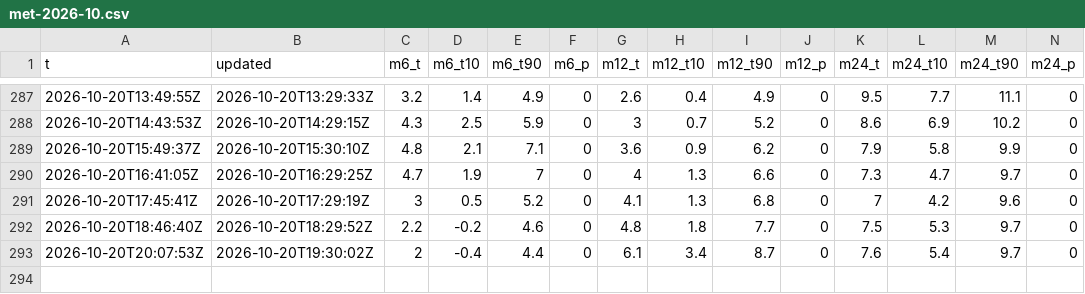
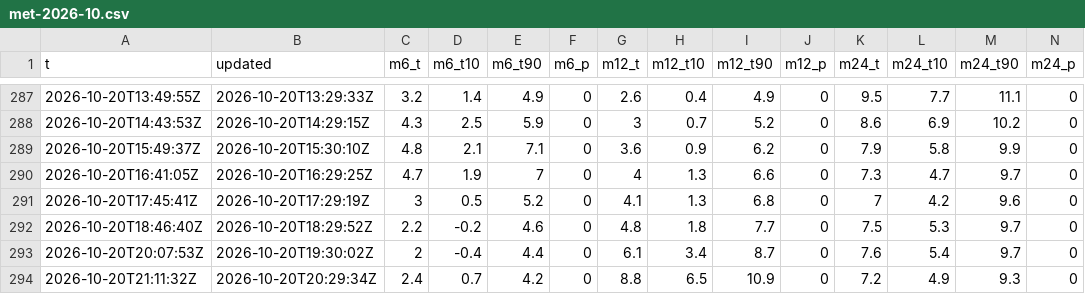
Before and after one commit to Sambbor/Vantaakeli, a CSV file: data/met-2026-10.csv, drawn as a sheet; only a part is shown, gaps mark what is left out.

```diff
--- a/data/met-2026-10.csv
+++ b/data/met-2026-10.csv
@@ -293 +293,2 @@ t,updated,m6_t,m6_t10,m6_t90,m6_p,m12_t,m12_t10,m12_t90,m12_p,m24_t,m24_t10,m24_
 2026-10-20T20:07:53Z,2026-10-20T19:30:02Z,2,-0.4,4.4,0,6.1,3.4,8.7,0,7.6,5.4,9.7,0
+2026-10-20T21:11:32Z,2026-10-20T20:29:34Z,2.4,0.7,4.2,0,8.8,6.5,10.9,0,7.2,4.9,9.3,0
```
Also changed, not shown: data/models-2026-10.csv, 10 other files.
